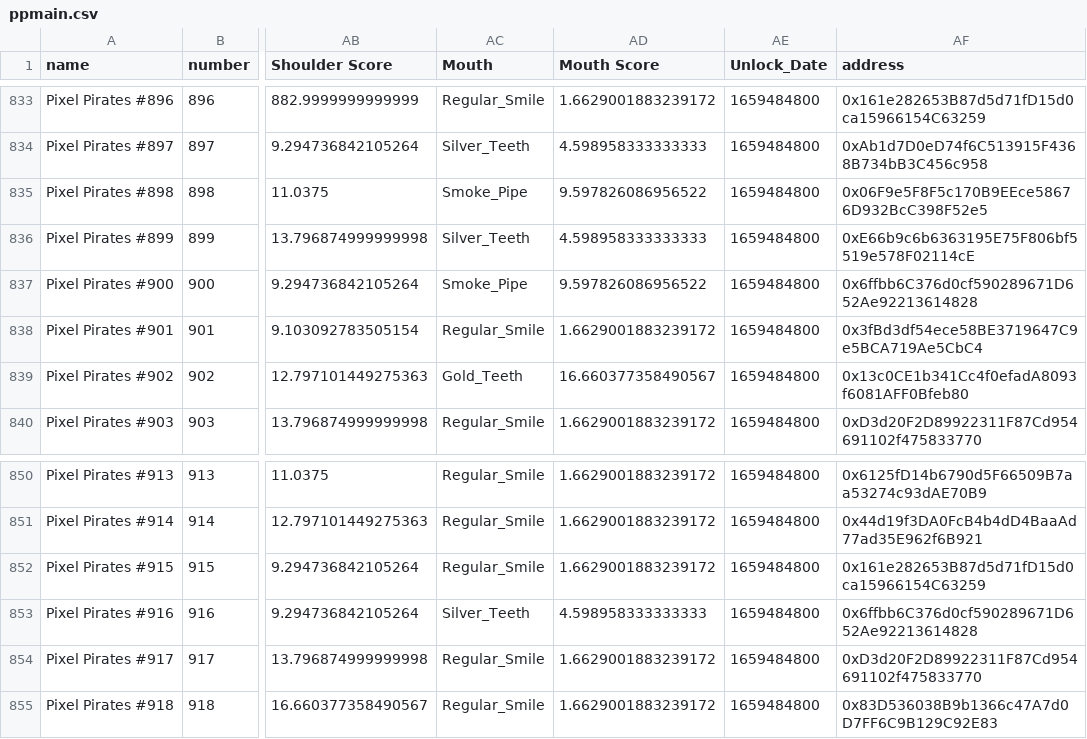
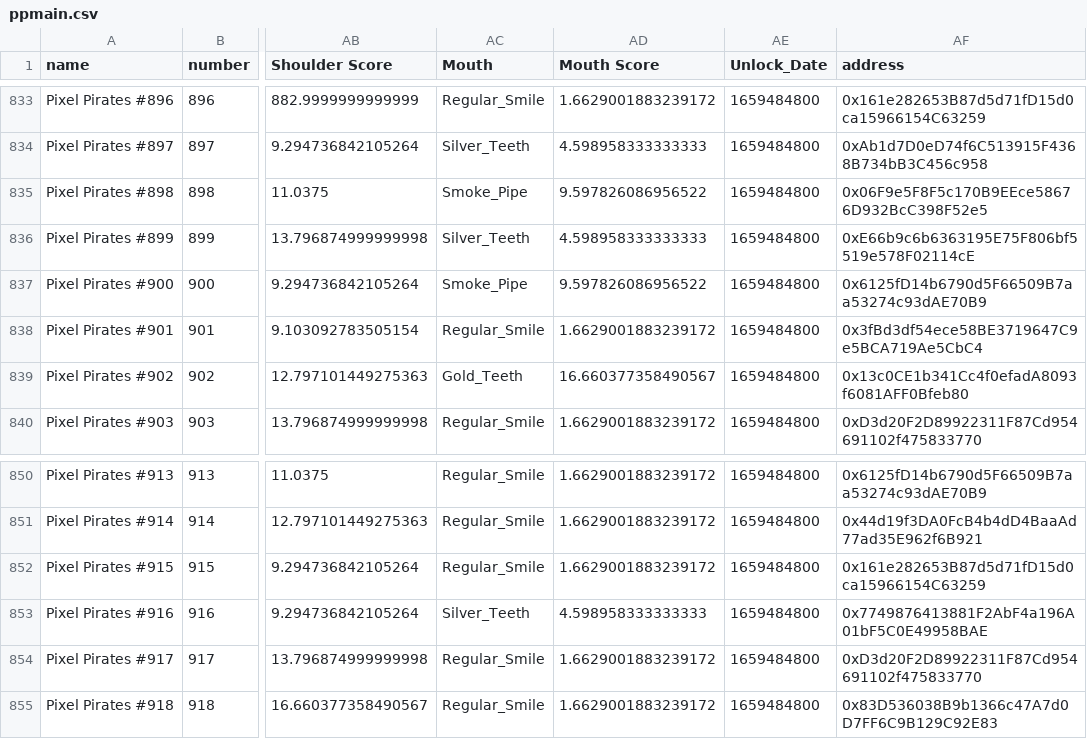
Before and after one commit to ALMIGHTYABE/Pixel-Pirate-Tracker, a CSV file: ppmain.csv, drawn as a sheet; only a part is shown, gaps mark what is left out; the diff covers the shown part only; the diff names each change by its address in the sheet, - before the commit and + after, or states it on an @@ line.

```diff
--- a/ppmain.csv
+++ b/ppmain.csv
-AF837 (address): 0x6ffbb6C376d0cf590289671D652Ae92213614828
+AF837 (address): 0x6125fD14b6790d5F66509B7aa53274c93dAE70B9
-AF853 (address): 0x6ffbb6C376d0cf590289671D652Ae92213614828
+AF853 (address): 0x7749876413881F2AbF4a196A01bF5C0E49958BAE
```
Also changed, not shown: 5 edited cells elsewhere in this file, pphistory.csv.
